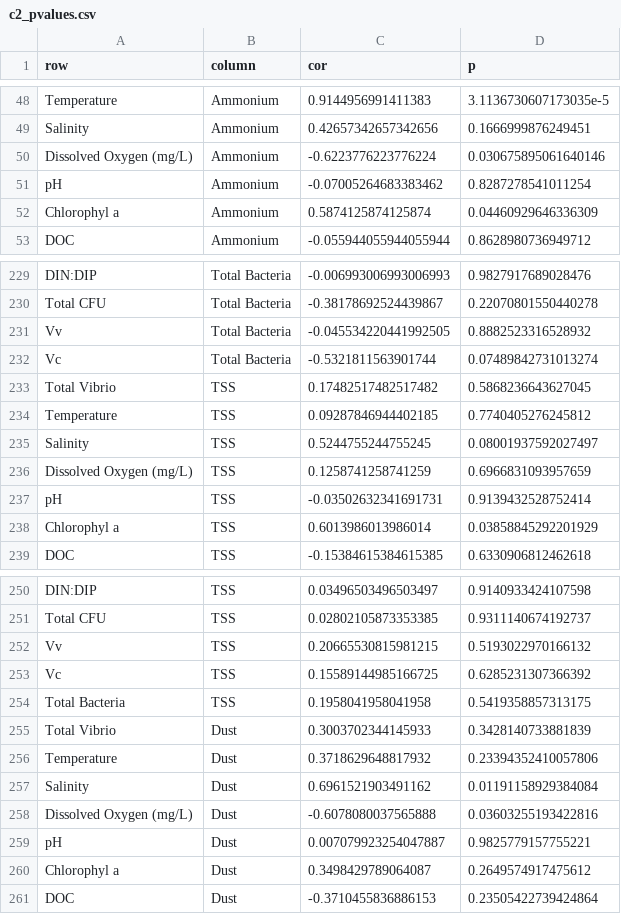
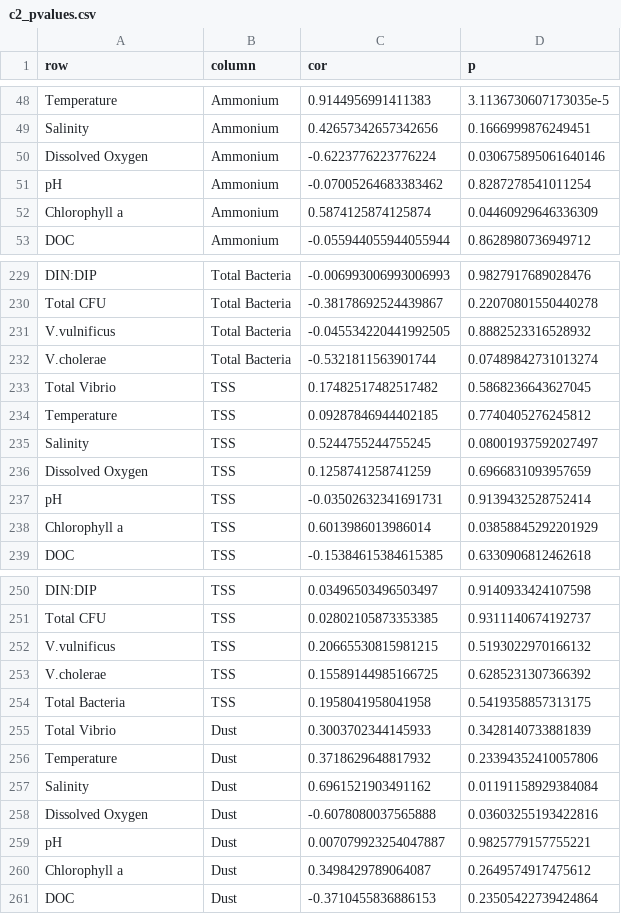
Before and after one commit to Nwgreen6283/_TX_DUST_, a CSV file: data/processed_data/correlation_pvalues/c2_pvalues.csv, drawn as a sheet; only a part is shown, gaps mark what is left out; the diff covers the shown part only.

```diff
--- a/data/processed_data/correlation_pvalues/c2_pvalues.csv
+++ b/data/processed_data/correlation_pvalues/c2_pvalues.csv
@@ -49,5 +49,5 @@ Temperature,Ammonium,0.9144956991411383,3.1136730607173035e-5
 Salinity,Ammonium,0.42657342657342656,0.1666999876249451
-Dissolved Oxygen (mg/L),Ammonium,-0.6223776223776224,0.030675895061640146
+Dissolved Oxygen,Ammonium,-0.6223776223776224,0.030675895061640146
 pH,Ammonium,-0.07005264683383462,0.8287278541011254
-Chlorophyl a,Ammonium,0.5874125874125874,0.04460929646336309
+Chlorophyll a,Ammonium,0.5874125874125874,0.04460929646336309
 DOC,Ammonium,-0.055944055944055944,0.8628980736949712
@@ -230,4 +230,4 @@ DIN:DIP,Total Bacteria,-0.006993006993006993,0.9827917689028476
 Total CFU,Total Bacteria,-0.38178692524439867,0.22070801550440278
-Vv,Total Bacteria,-0.045534220441992505,0.8882523316528932
-Vc,Total Bacteria,-0.5321811563901744,0.07489842731013274
+V.vulnificus,Total Bacteria,-0.045534220441992505,0.8882523316528932
+V.cholerae,Total Bacteria,-0.5321811563901744,0.07489842731013274
 Total Vibrio,TSS,0.17482517482517482,0.5868236643627045
@@ -235,5 +235,5 @@ Temperature,TSS,0.09287846944402185,0.7740405276245812
 Salinity,TSS,0.5244755244755245,0.08001937592027497
-Dissolved Oxygen (mg/L),TSS,0.1258741258741259,0.6966831093957659
+Dissolved Oxygen,TSS,0.1258741258741259,0.6966831093957659
 pH,TSS,-0.03502632341691731,0.9139432528752414
-Chlorophyl a,TSS,0.6013986013986014,0.03858845292201929
+Chlorophyll a,TSS,0.6013986013986014,0.03858845292201929
 DOC,TSS,-0.15384615384615385,0.6330906812462618
@@ -251,4 +251,4 @@ DIN:DIP,TSS,0.03496503496503497,0.9140933424107598
 Total CFU,TSS,0.02802105873353385,0.9311140674192737
-Vv,TSS,0.20665530815981215,0.5193022970166132
-Vc,TSS,0.15589144985166725,0.6285231307366392
+V.vulnificus,TSS,0.20665530815981215,0.5193022970166132
+V.cholerae,TSS,0.15589144985166725,0.6285231307366392
 Total Bacteria,TSS,0.1958041958041958,0.5419358857313175
@@ -257,5 +257,5 @@ Temperature,Dust,0.3718629648817932,0.23394352410057806
 Salinity,Dust,0.6961521903491162,0.01191158929384084
-Dissolved Oxygen (mg/L),Dust,-0.6078080037565888,0.03603255193422816
+Dissolved Oxygen,Dust,-0.6078080037565888,0.03603255193422816
 pH,Dust,0.007079923254047887,0.9825779157755221
-Chlorophyl a,Dust,0.3498429789064087,0.2649574917475612
+Chlorophyll a,Dust,0.3498429789064087,0.2649574917475612
 DOC,Dust,-0.3710455836886153,0.23505422739424864
```
Also changed, not shown: 110 edited cells elsewhere in this file, data/processed_data/correlation_pvalues/bo_pvalues.csv, data/processed_data/correlation_pvalues/rd_pvalues.csv, 31 other files.
